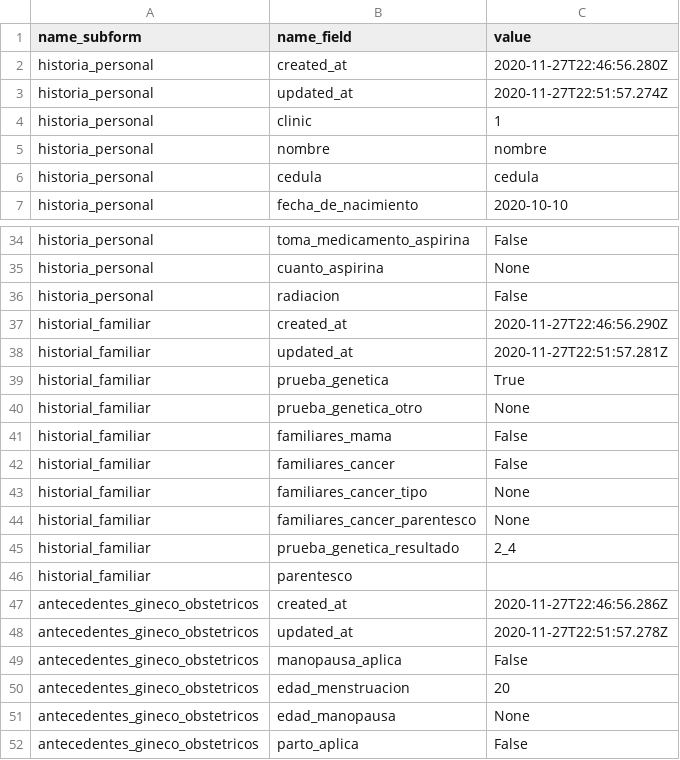
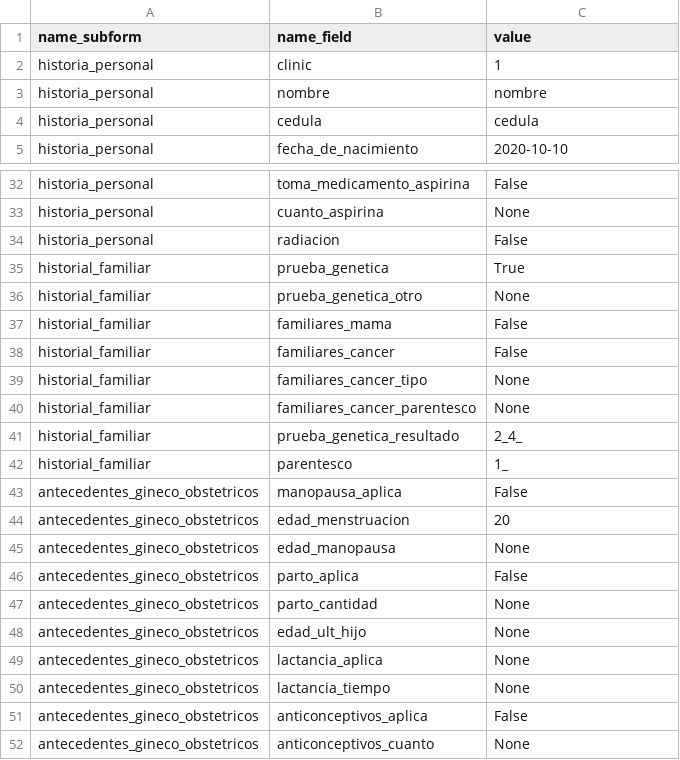
Before and after one commit to KevinR98/MammoTrck-WEB-, a CSV file: mammotrck_repo/structure_import.csv, drawn as a sheet; only a part is shown, gaps mark what is left out; the shorter side is filled out with more unchanged rows.

```diff
--- a/mammotrck_repo/structure_import.csv
+++ b/mammotrck_repo/structure_import.csv
@@ -1,4 +1,2 @@
 name_subform,name_field,value
-historia_personal,created_at,2020-11-27T22:46:56.280Z
-historia_personal,updated_at,2020-11-27T22:51:57.274Z
 historia_personal,clinic,1
@@ -36,4 +34,2 @@ historia_personal,cuanto_aspirina,None
 historia_personal,radiacion,False
-historial_familiar,created_at,2020-11-27T22:46:56.290Z
-historial_familiar,updated_at,2020-11-27T22:51:57.281Z
 historial_familiar,prueba_genetica,True
@@ -44,6 +40,4 @@ historial_familiar,familiares_cancer_tipo,None
 historial_familiar,familiares_cancer_parentesco,None
-historial_familiar,prueba_genetica_resultado,2_4
-historial_familiar,parentesco,
-antecedentes_gineco_obstetricos,created_at,2020-11-27T22:46:56.286Z
-antecedentes_gineco_obstetricos,updated_at,2020-11-27T22:51:57.278Z
+historial_familiar,prueba_genetica_resultado,2_4_
+historial_familiar,parentesco,1_
 antecedentes_gineco_obstetricos,manopausa_aplica,False
```
Also changed, not shown: 1 other file.
